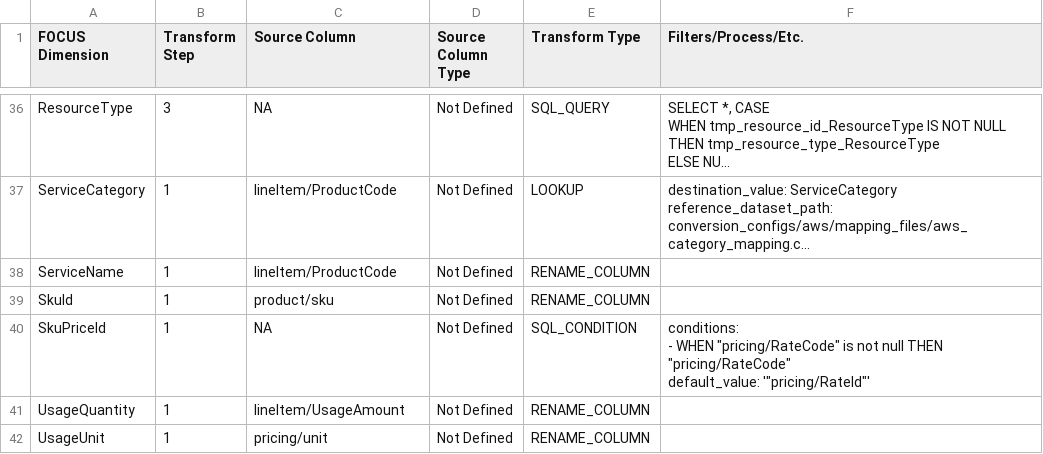
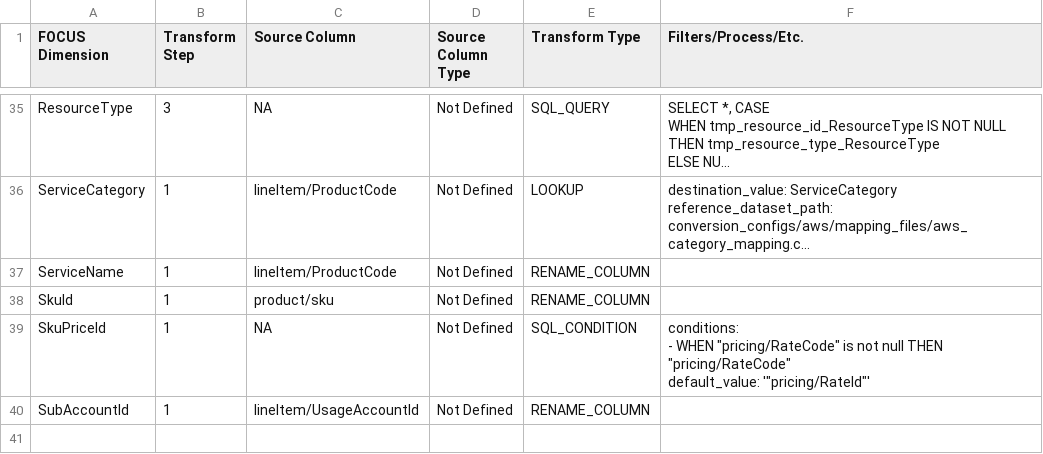
Before and after one commit to finopsfoundation/focus_converters, a CSV file: conversion_rules_export/csv/aws-cur.csv, drawn as a sheet; only a part is shown, gaps mark what is left out; long unchanged cells end in …; the diff covers the shown part only.

```diff
--- a/conversion_rules_export/csv/aws-cur.csv
+++ b/conversion_rules_export/csv/aws-cur.csv
@@ -127,3 +113,2 @@ default_value: '""pricing/RateId""'
 "
-UsageQuantity,1,lineItem/UsageAmount,Not Defined,RENAME_COLUMN,
-UsageUnit,1,pricing/unit,Not Defined,RENAME_COLUMN,
+SubAccountId,1,lineItem/UsageAccountId,Not Defined,RENAME_COLUMN,
```
Also changed, not shown: 3 added rows, 4 removed rows and 2 edited cells elsewhere in this file, conversion_rules_export/csv/aws.csv, conversion_rules_export/csv/azure.csv, 12 other files.
